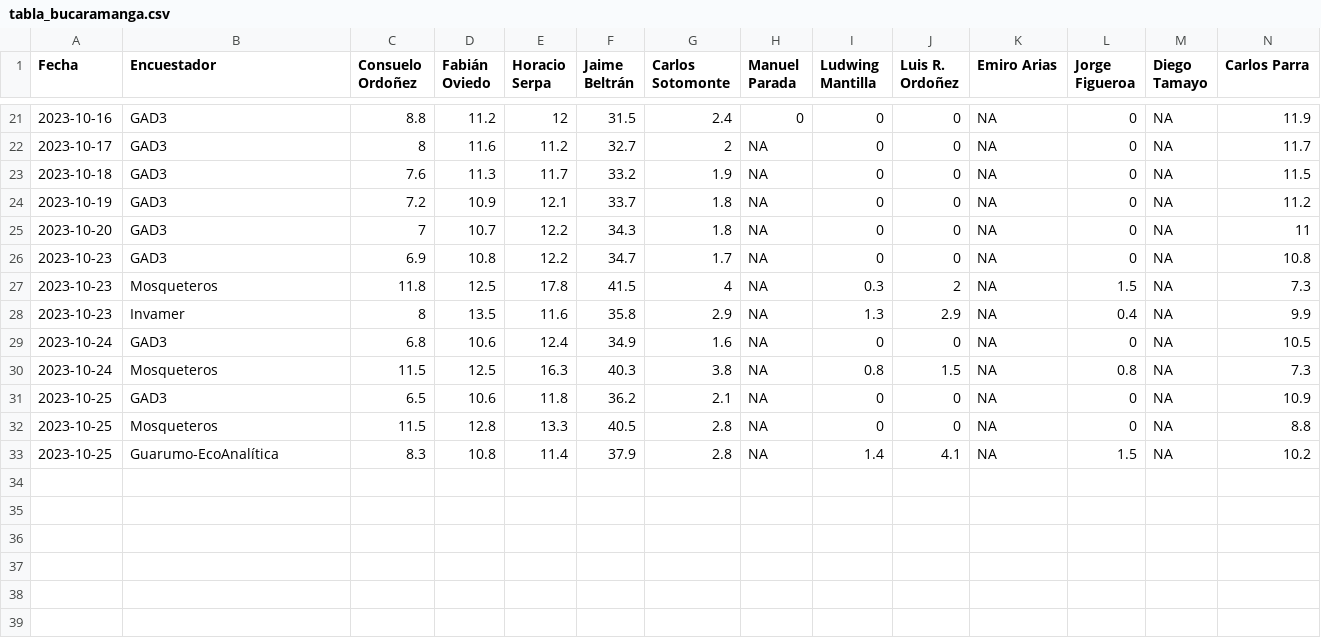
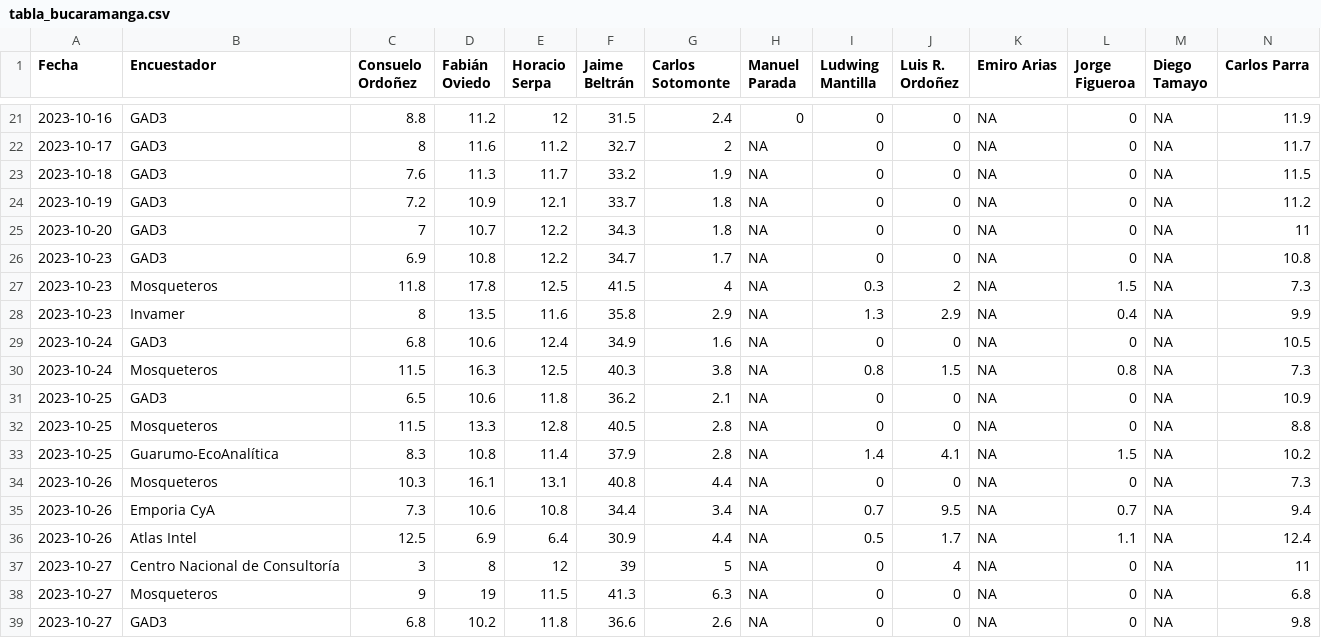
Before and after one commit to Edimer/votaciones-colombia-2023, a CSV file: datos-encuestas/tabla_bucaramanga.csv, drawn as a sheet; only a part is shown, gaps mark what is left out; rows hold the shown columns only; the diff names each change by its address in the sheet, - before the commit and + after, or states it on an @@ line.

Commit message:
Extracción de encuestas hasta el 28 de octubre de 2023

```diff
--- a/datos-encuestas/tabla_bucaramanga.csv
+++ b/datos-encuestas/tabla_bucaramanga.csv
-D27 (Fabián Oviedo): 12.5
+D27 (Fabián Oviedo): 17.8
-E27 (Horacio Serpa): 17.8
+E27 (Horacio Serpa): 12.5
-D30 (Fabián Oviedo): 12.5
+D30 (Fabián Oviedo): 16.3
-E30 (Horacio Serpa): 16.3
+E30 (Horacio Serpa): 12.5
-D32 (Fabián Oviedo): 12.8
+D32 (Fabián Oviedo): 13.3
-E32 (Horacio Serpa): 13.3
+E32 (Horacio Serpa): 12.8
+row 34: 2023-10-26 | Mosqueteros | 10.3 | 16.1 | 13.1 | 40.8 | 4.4 | NA | 0 | 0 | NA | 0 | NA | 7.3
+row 35: 2023-10-26 | Emporia CyA | 7.3 | 10.6 | 10.8 | 34.4 | 3.4 | NA | 0.7 | 9.5 | NA | 0.7 | NA | 9.4
+row 36: 2023-10-26 | Atlas Intel | 12.5 | 6.9 | 6.4 | 30.9 | 4.4 | NA | 0.5 | 1.7 | NA | 1.1 | NA | 12.4
+row 37: 2023-10-27 | Centro Nacional de Consultoría | 3 | 8 | 12 | 39 | 5 | NA | 0 | 4 | NA | 0 | NA | 11
+row 38: 2023-10-27 | Mosqueteros | 9 | 19 | 11.5 | 41.3 | 6.3 | NA | 0 | 0 | NA | 0 | NA | 6.8
+row 39: 2023-10-27 | GAD3 | 6.8 | 10.2 | 11.8 | 36.6 | 2.6 | NA | 0 | 0 | NA | 0 | NA | 9.8
```
Also changed, not shown: datos-encuestas/tabla_bogota.csv, datos-encuestas/tabla_bquilla.csv, 11 other files.
